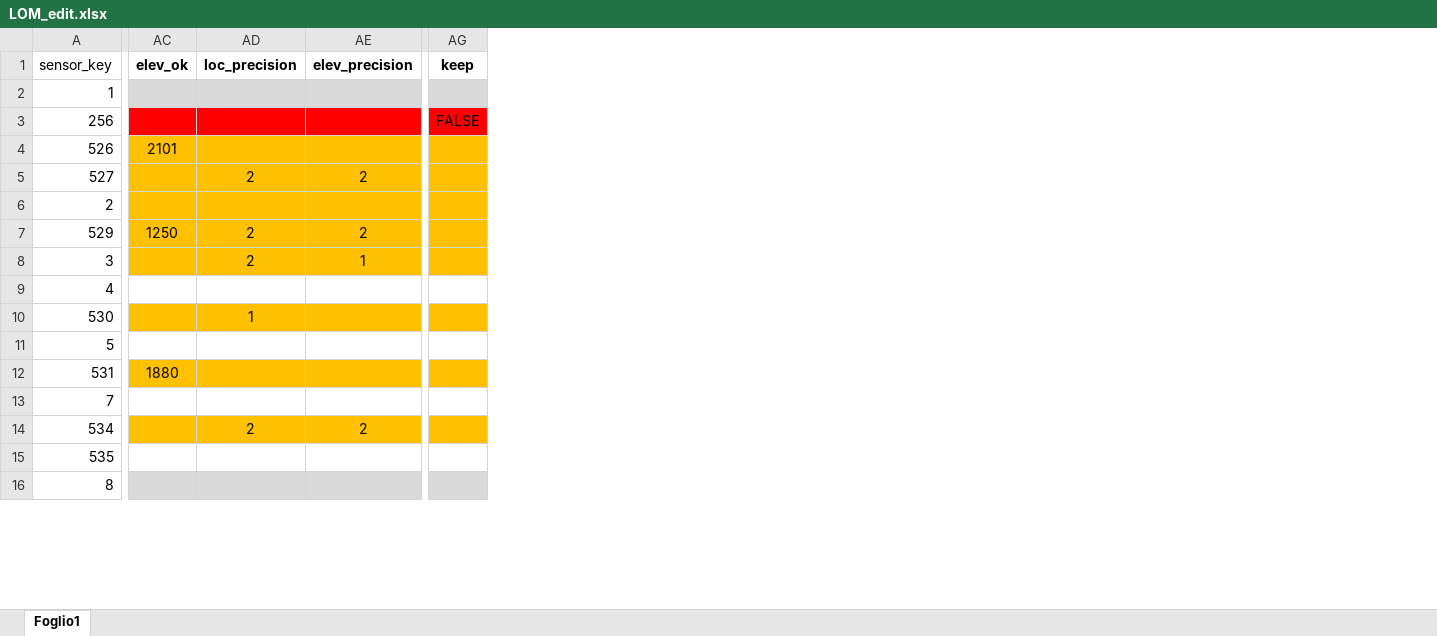
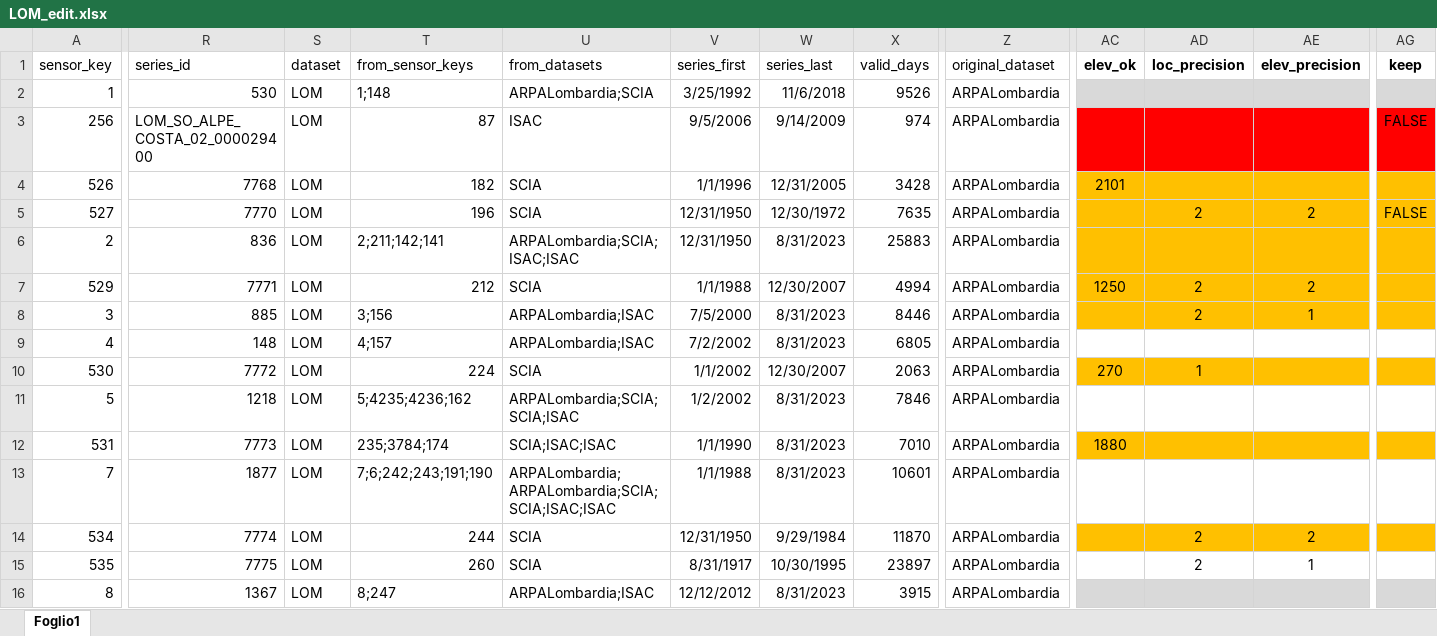
Before and after one commit to dnstudent/TesiMag, an Excel workbook: external/correzioni/LOM_edit.xlsx, sheet Foglio1, drawn as a sheet; only a part is shown, gaps mark what is left out; values as stored, in another font and other column widths than the file's, no borders; table styles not drawn; the diff covers the shown part only; the diff names each change by its address in the sheet, - before the commit and + after, or states it on an @@ line.

Commit message:
Correzioni manuali MAR e LOM

```diff
--- a/external/correzioni/LOM_edit.xlsx (sheet Foglio1)
+++ b/external/correzioni/LOM_edit.xlsx (sheet Foglio1)
@@ column R (series_id) unhidden, rows 2-16: 530 | LOM_SO_ALPE_COSTA_02_000029400 | 7768 | 7770 | 836 | 7771 | 885 | 148 | 7772 | 1218 | 7773 | 1877 | 7774 | 7775 | 1367 @@
@@ column S (dataset) unhidden, rows 2-16: all LOM @@
@@ column T (from_sensor_keys) unhidden, rows 2-16: 1;148 | 87 | 182 | 196 | 2;211;142;141 | 212 | 3;156 | 4;157 | 224 | 5;4235;4236;162 | 235;3784;174 | 7;6;242;243;191;190 | 244 | 260 | 8;247 @@
@@ column U (from_datasets) unhidden, rows 2-16: ARPALombardia;SCIA | ISAC | SCIA | SCIA | ARPALombardia;SCIA;ISAC;ISAC | SCIA | ARPALombardia;ISAC | ARPALombardia;ISAC | SCIA | ARPALombardia;SCIA;SCIA;ISAC | SCIA;ISAC;ISAC | ARPALombardia;ARPALombardia;SCIA;SCIA;ISAC;ISAC | SCIA | SCIA | ARPALombardia;ISAC @@
@@ column V (series_first) unhidden, rows 2-16: 3/25/1992 | 9/5/2006 | 1/1/1996 | 12/31/1950 | 12/31/1950 | 1/1/1988 | 7/5/2000 | 7/2/2002 | 1/1/2002 | 1/2/2002 | 1/1/1990 | 1/1/1988 | 12/31/1950 | 8/31/1917 | 12/12/2012 @@
@@ column W (series_last) unhidden, rows 2-16: 11/6/2018 | 9/14/2009 | 12/31/2005 | 12/30/1972 | 8/31/2023 | 12/30/2007 | 8/31/2023 | 8/31/2023 | 12/30/2007 | 8/31/2023 | 8/31/2023 | 8/31/2023 | 9/29/1984 | 10/30/1995 | 8/31/2023 @@
@@ column X (valid_days) unhidden, rows 2-16: 9526 | 974 | 3428 | 7635 | 25883 | 4994 | 8446 | 6805 | 2063 | 7846 | 7010 | 10601 | 11870 | 23897 | 3915 @@
@@ column Z (original_dataset) unhidden, rows 2-16: all ARPALombardia @@
-AG5 (keep): (empty)
+AG5 (keep): FALSE
-AC10 (elev_ok): (empty)
+AC10 (elev_ok): 270
-AD15 (loc_precision): (empty)
+AD15 (loc_precision): 2
-AE15 (elev_precision): (empty)
+AE15 (elev_precision): 1
```
Also changed, not shown: 1 added row and 69 edited cells elsewhere in this sheet, hidden cells, external/correzioni/MAR.xlsx, 2 other files.
